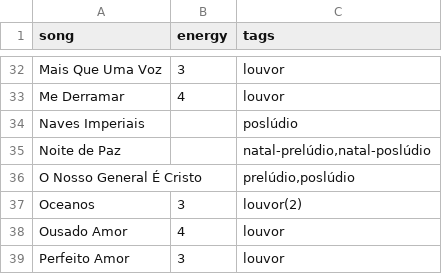
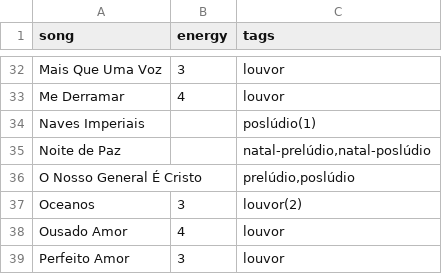
Before and after one commit to fabiofranco85/setlist-generator, a CSV file: tags.csv, drawn as a sheet; only a part is shown, gaps mark what is left out.

Commit message:
setlist: replaced 'poslúdio' song for setlist at 2026-02-08

```diff
--- a/tags.csv
+++ b/tags.csv
@@ -33,3 +33,3 @@ Mais Que Uma Voz;3;louvor
 Me Derramar;4;louvor
-Naves Imperiais;"";poslúdio
+Naves Imperiais;"";poslúdio(1)
 Noite de Paz;"";natal-prelúdio,natal-poslúdio
```
Also changed, not shown: 2 other files.
